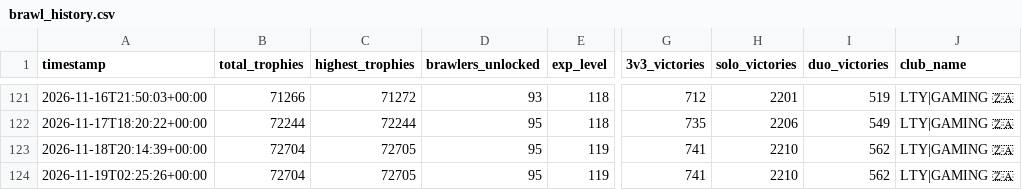
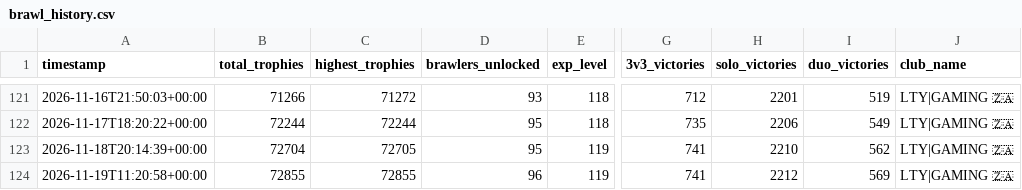
Before and after one commit to DanielCharles11599/Personal-Projects, a CSV file: Brawl Stars Tracker/brawl_history.csv, drawn as a sheet; only a part is shown, gaps mark what is left out; the diff names each change by its address in the sheet, - before the commit and + after, or states it on an @@ line.

```diff
--- a/Brawl Stars Tracker/brawl_history.csv
+++ b/Brawl Stars Tracker/brawl_history.csv
-A124 (timestamp): 2026-11-19T02:25:26+00:00
+A124 (timestamp): 2026-11-19T11:20:58+00:00
-B124 (total_trophies): 72704
+B124 (total_trophies): 72855
-C124 (highest_trophies): 72705
+C124 (highest_trophies): 72855
-D124 (brawlers_unlocked): 95
+D124 (brawlers_unlocked): 96
-H124 (solo_victories): 2210
+H124 (solo_victories): 2212
-I124 (duo_victories): 562
+I124 (duo_victories): 569
```
Also changed, not shown: Brawl Stars Tracker/battle_log.csv, Brawl Stars Tracker/brawler_history.csv, 2 other files.
